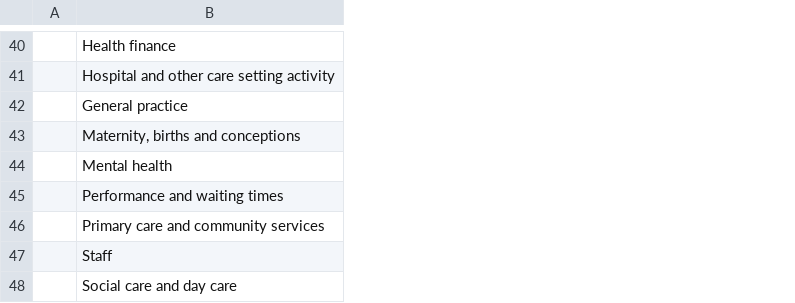
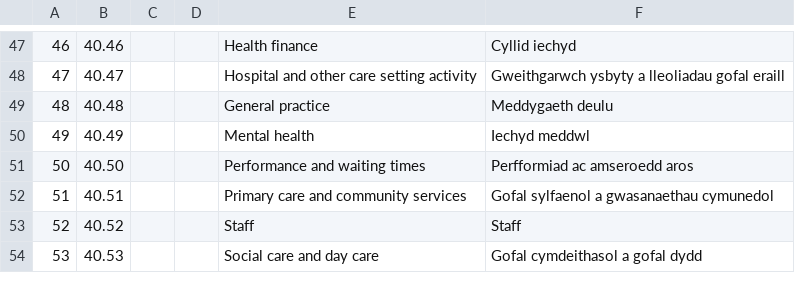
Before and after one commit to Marvell-Consulting/statswales-backend, a CSV file: src/resources/topics/topics.csv, drawn as a sheet; only a part is shown, gaps mark what is left out; removed rows and columns are numbered as before the commit, all else as after; the diff covers the shown part only; the diff names each change by its address in the sheet, - before the commit and + after, or states it on an @@ line.

```diff
--- a/src/resources/topics/topics.csv
+++ b/src/resources/topics/topics.csv
+column A, rows 47-54: 46 | 47 | 48 | 49 | 50 | 51 | 52 | 53
+column B, rows 47-54: 40.46 | 40.47 | 40.48 | 40.49 | 40.50 | 40.51 | 40.52 | 40.53
+column D, empty
+column F, rows 47-54: Cyllid iechyd | Gweithgarwch ysbyty a lleoliadau gofal eraill | Meddygaeth deulu | Iechyd meddwl | Perfformiad ac amseroedd aros | Gofal sylfaenol a gwasanaethau cymunedol | Staff | Gofal cymdeithasol a gofal dydd
-row 43:  | Maternity, births and conceptions
```
Also changed, not shown: 13 added rows, 1 removed row and 11 edited cells elsewhere in this file, 1 other file.
